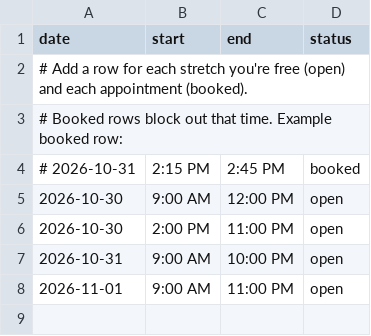
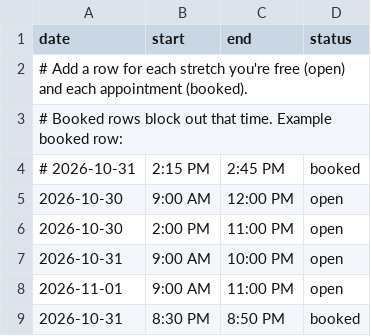
Before and after one commit to paolapaints/paolapaints.github.io, a CSV file: availability.csv, drawn as a sheet.

Commit message:
Add booked time slot for October 31, 2026

```diff
--- a/availability.csv
+++ b/availability.csv
@@ -8 +8,2 @@ date,start,end,status
 2026-11-01,9:00 AM,11:00 PM,open
+2026-10-31,8:30 PM,8:50 PM,booked
```
